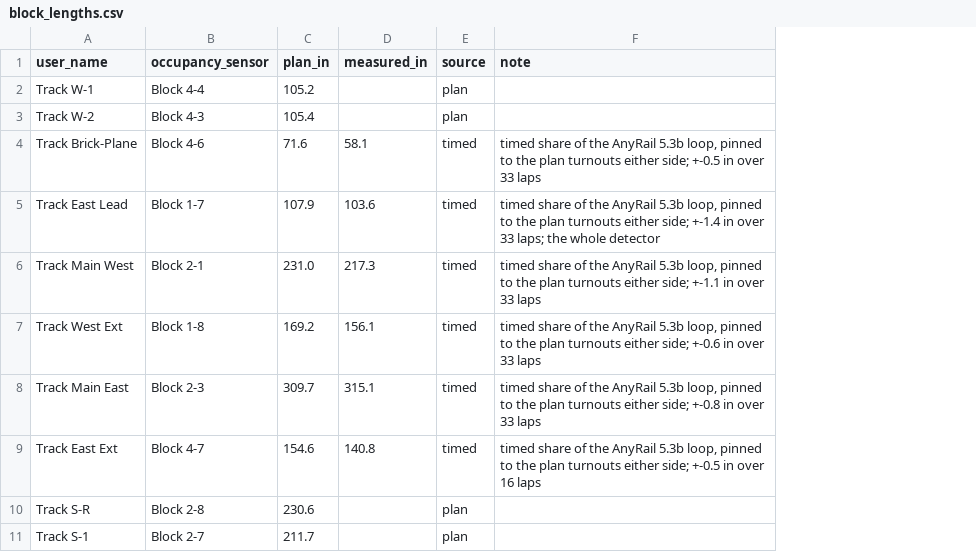
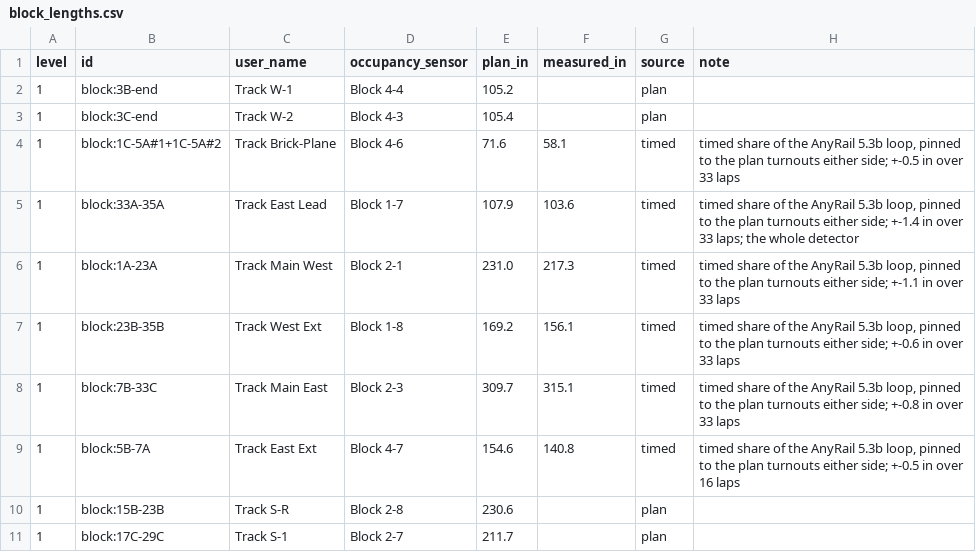
Before and after one commit to lnevo/hart, a CSV file: jmri/layouts/hart/data/block_lengths.csv, drawn as a sheet; only a part is shown; the diff names each change by its address in the sheet, - before the commit and + after, or states it on an @@ line.

```diff
--- a/jmri/layouts/hart/data/block_lengths.csv
+++ b/jmri/layouts/hart/data/block_lengths.csv
+column A (level), rows 2-11: all 1
+column B (id), rows 2-11: block:3B-end | block:3C-end | block:1C-5A#1+1C-5A#2 | block:33A-35A | block:1A-23A | block:23B-35B | block:7B-33C | block:5B-7A | block:15B-23B | block:17C-29C
```
Also changed, not shown: jmri/layouts/hart/data/schematic/block_overrides.csv, jmri/layouts/hart/data/schematic/main_lines.csv, 22 other files.
